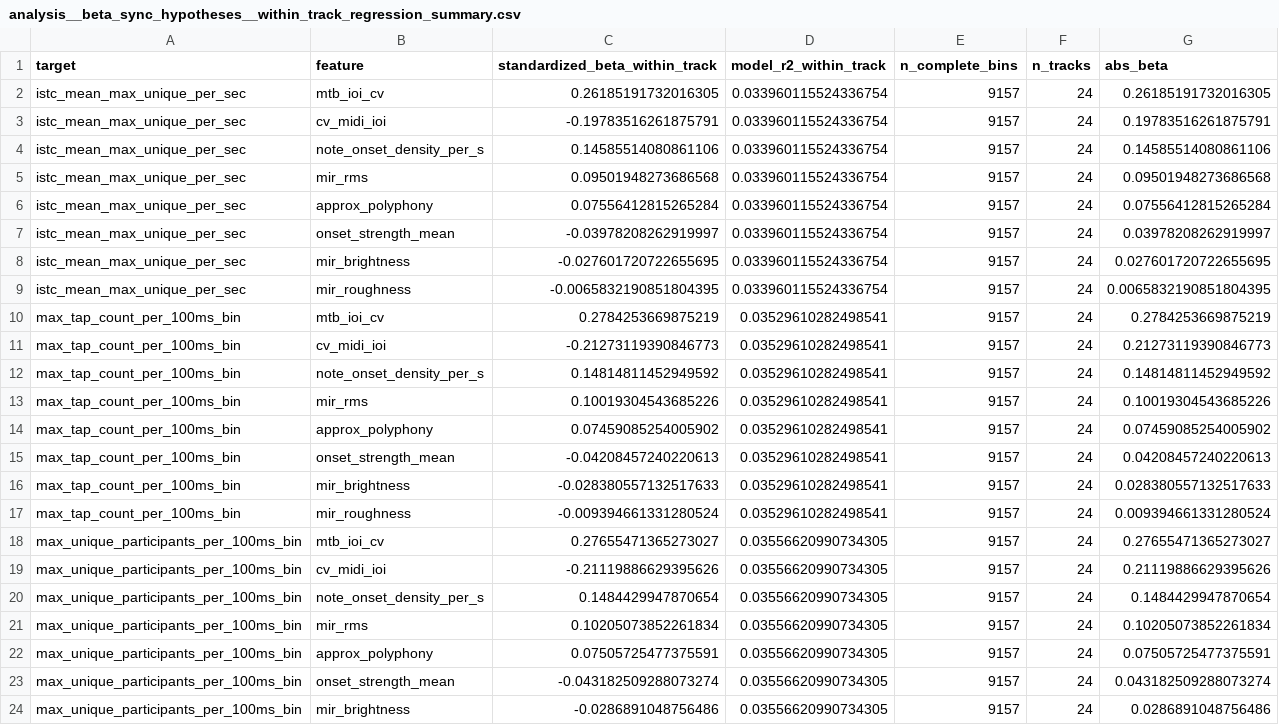
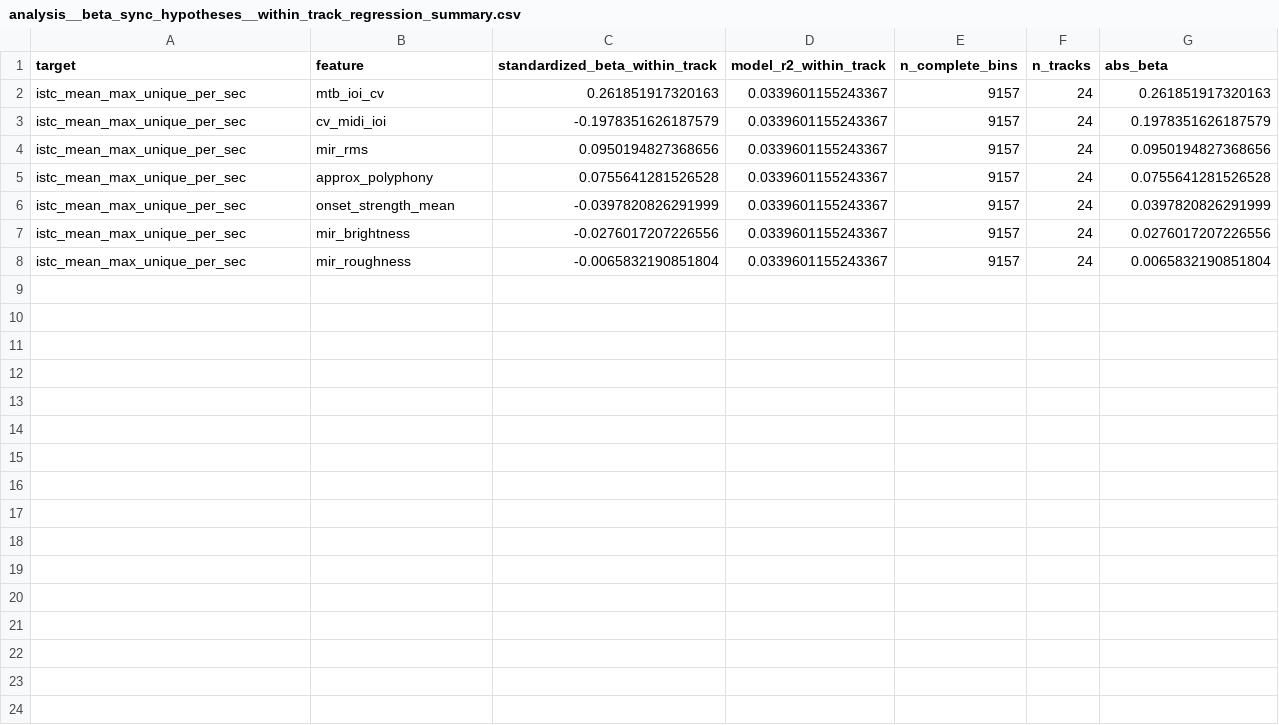
Before and after one commit to williambotticelli-wells/bach-tapping-sync-analysis, a CSV file: tables/analysis__beta_sync_hypotheses__within_track_regression_summary.csv, drawn as a sheet; only a part is shown; the diff covers the shown part only.

```diff
--- a/tables/analysis__beta_sync_hypotheses__within_track_regression_summary.csv
+++ b/tables/analysis__beta_sync_hypotheses__within_track_regression_summary.csv
@@ -1,24 +1,8 @@
 target,feature,standardized_beta_within_track,model_r2_within_track,n_complete_bins,n_tracks,abs_beta
-istc_mean_max_unique_per_sec,mtb_ioi_cv,0.26185191732016305,0.033960115524336754,9157,24,0.26185191732016305
-istc_mean_max_unique_per_sec,cv_midi_ioi,-0.19783516261875791,0.033960115524336754,9157,24,0.19783516261875791
-istc_mean_max_unique_per_sec,note_onset_density_per_s,0.14585514080861106,0.033960115524336754,9157,24,0.14585514080861106
-istc_mean_max_unique_per_sec,mir_rms,0.09501948273686568,0.033960115524336754,9157,24,0.09501948273686568
-istc_mean_max_unique_per_sec,approx_polyphony,0.07556412815265284,0.033960115524336754,9157,24,0.07556412815265284
-istc_mean_max_unique_per_sec,onset_strength_mean,-0.03978208262919997,0.033960115524336754,9157,24,0.03978208262919997
-istc_mean_max_unique_per_sec,mir_brightness,-0.027601720722655695,0.033960115524336754,9157,24,0.027601720722655695
-istc_mean_max_unique_per_sec,mir_roughness,-0.0065832190851804395,0.033960115524336754,9157,24,0.0065832190851804395
-max_tap_count_per_100ms_bin,mtb_ioi_cv,0.2784253669875219,0.03529610282498541,9157,24,0.2784253669875219
-max_tap_count_per_100ms_bin,cv_midi_ioi,-0.21273119390846773,0.03529610282498541,9157,24,0.21273119390846773
-max_tap_count_per_100ms_bin,note_onset_density_per_s,0.14814811452949592,0.03529610282498541,9157,24,0.14814811452949592
-max_tap_count_per_100ms_bin,mir_rms,0.10019304543685226,0.03529610282498541,9157,24,0.10019304543685226
-max_tap_count_per_100ms_bin,approx_polyphony,0.07459085254005902,0.03529610282498541,9157,24,0.07459085254005902
-max_tap_count_per_100ms_bin,onset_strength_mean,-0.04208457240220613,0.03529610282498541,9157,24,0.04208457240220613
-max_tap_count_per_100ms_bin,mir_brightness,-0.028380557132517633,0.03529610282498541,9157,24,0.028380557132517633
-max_tap_count_per_100ms_bin,mir_roughness,-0.009394661331280524,0.03529610282498541,9157,24,0.009394661331280524
-max_unique_participants_per_100ms_bin,mtb_ioi_cv,0.27655471365273027,0.03556620990734305,9157,24,0.27655471365273027
-max_unique_participants_per_100ms_bin,cv_midi_ioi,-0.21119886629395626,0.03556620990734305,9157,24,0.21119886629395626
-max_unique_participants_per_100ms_bin,note_onset_density_per_s,0.1484429947870654,0.03556620990734305,9157,24,0.1484429947870654
-max_unique_participants_per_100ms_bin,mir_rms,0.10205073852261834,0.03556620990734305,9157,24,0.10205073852261834
-max_unique_participants_per_100ms_bin,approx_polyphony,0.07505725477375591,0.03556620990734305,9157,24,0.07505725477375591
-max_unique_participants_per_100ms_bin,onset_strength_mean,-0.043182509288073274,0.03556620990734305,9157,24,0.043182509288073274
-max_unique_participants_per_100ms_bin,mir_brightness,-0.0286891048756486,0.03556620990734305,9157,24,0.0286891048756486
+istc_mean_max_unique_per_sec,mtb_ioi_cv,0.261851917320163,0.0339601155243367,9157,24,0.261851917320163
+istc_mean_max_unique_per_sec,cv_midi_ioi,-0.1978351626187579,0.0339601155243367,9157,24,0.1978351626187579
+istc_mean_max_unique_per_sec,mir_rms,0.0950194827368656,0.0339601155243367,9157,24,0.0950194827368656
+istc_mean_max_unique_per_sec,approx_polyphony,0.0755641281526528,0.0339601155243367,9157,24,0.0755641281526528
+istc_mean_max_unique_per_sec,onset_strength_mean,-0.0397820826291999,0.0339601155243367,9157,24,0.0397820826291999
+istc_mean_max_unique_per_sec,mir_brightness,-0.0276017207226556,0.0339601155243367,9157,24,0.0276017207226556
+istc_mean_max_unique_per_sec,mir_roughness,-0.0065832190851804,0.0339601155243367,9157,24,0.0065832190851804
```
Also changed, not shown: 9 removed rows elsewhere in this file, tables/analysis__beta_sync_100ms_models__bach_100ms_global_correlations.csv, tables/analysis__beta_sync_100ms_models__bach_100ms_within_track_bayesian_ridge_screen.csv, 27 other files.
